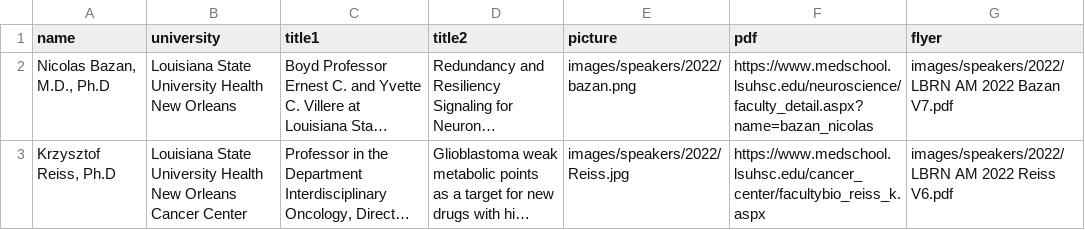
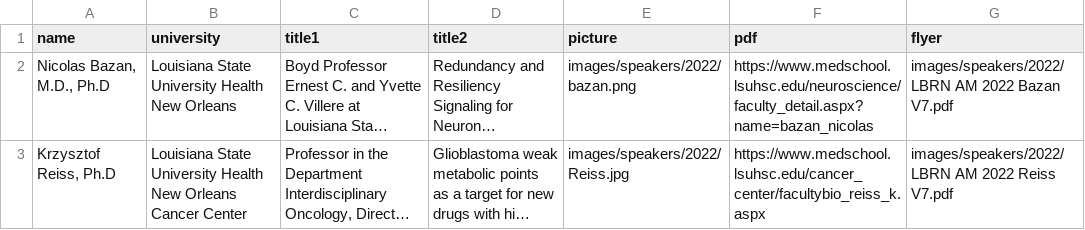
Before and after one commit to lbrn/lbrn-v2, a CSV file: _data/AM-speakers-2022.csv, drawn as a sheet; long unchanged cells end in …; the diff names each change by its address in the sheet, - before the commit and + after, or states it on an @@ line.

```diff
--- a/_data/AM-speakers-2022.csv
+++ b/_data/AM-speakers-2022.csv
-G3 (flyer): …2022 Reiss V6.pdf
+G3 (flyer): …2022 Reiss V7.pdf
```
Also changed, not shown: 7 other files.
